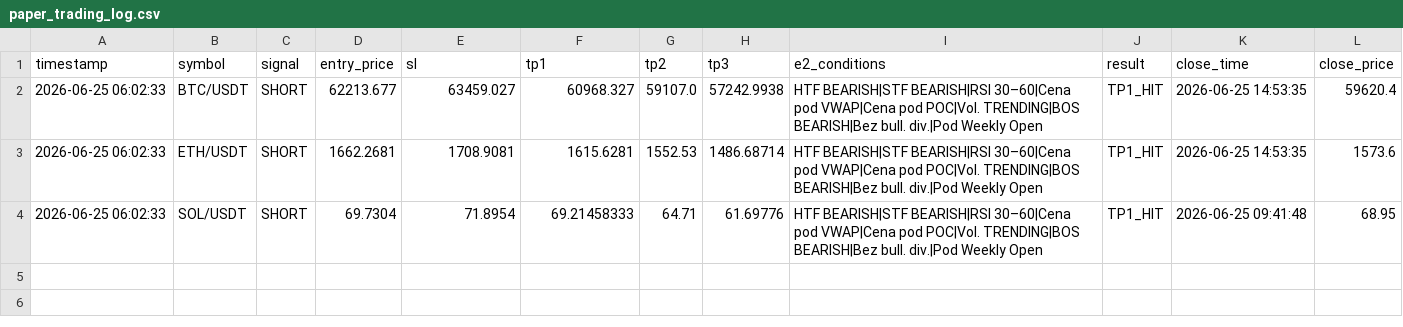
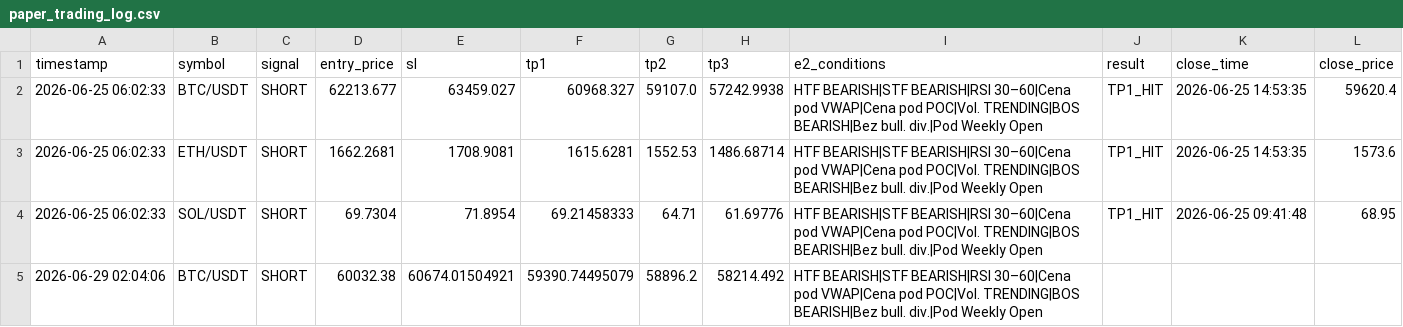
Before and after one commit to MurlocGRGL/crypto, a CSV file: paper_trading_log.csv, drawn as a sheet; the diff names each change by its address in the sheet, - before the commit and + after, or states it on an @@ line.

```diff
--- a/paper_trading_log.csv
+++ b/paper_trading_log.csv
+row 5: 2026-06-29 02:04:06 | BTC/USDT | SHORT | 60032.38 | 60674.01504921 | 59390.74495079 | 58896.2 | 58214.492 | HTF BEARISH|STF BEARISH|RSI 30–60|Cena pod VWAP|Cena pod POC|Vol. TRENDING|BOS BEARISH|Bez bull. div.|Pod Weekly Open
```
